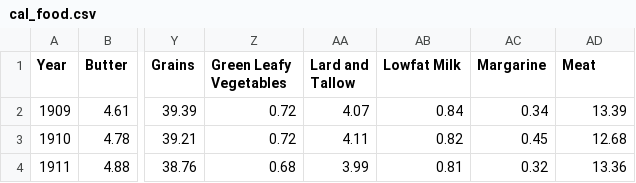
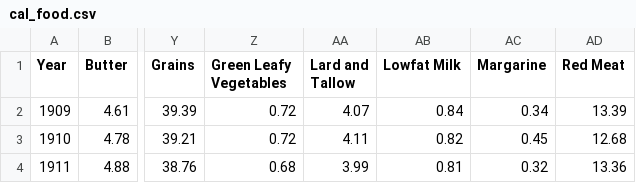
Before and after one commit to rikghosh/thesis, a CSV file: cal_food.csv, drawn as a sheet; only a part is shown, gaps mark what is left out; the diff names each change by its address in the sheet, - before the commit and + after, or states it on an @@ line.

```diff
--- a/cal_food.csv
+++ b/cal_food.csv
-AD1: Meat
+AD1: Red Meat
```
Also changed, not shown: histevents.csv, 1 other file.
